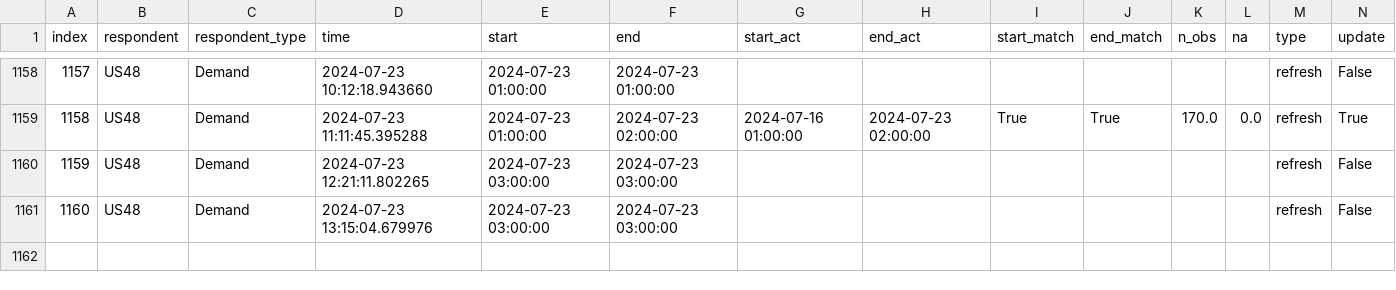
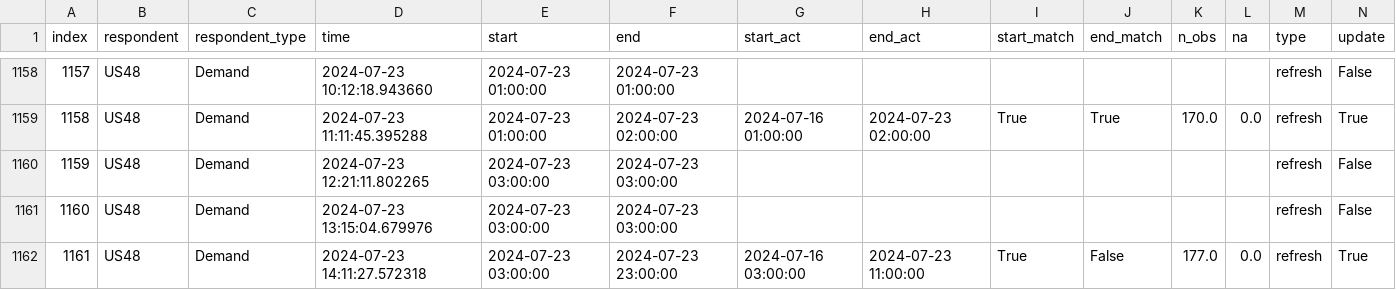
Before and after one commit to RamiKrispin/eia-poc, a CSV file: data/us48_metadata.csv, drawn as a sheet; only a part is shown, gaps mark what is left out; rows hold the shown columns only; the diff names each change by its address in the sheet, - before the commit and + after, or states it on an @@ line.

Commit message:
Auto update of the data

```diff
--- a/data/us48_metadata.csv
+++ b/data/us48_metadata.csv
+row 1162: 1161 | US48 | Demand | 2024-07-23 14:11:27.572318 | 2024-07-23 03:00:00 | 2024-07-23 23:00:00 | 2024-07-16 03:00:00 | 2024-07-23 11:00:00 | True | False | 177.0 | 0.0 | refresh | True
```
Also changed, not shown: data/fc48_metadata.csv, 2 other files.
